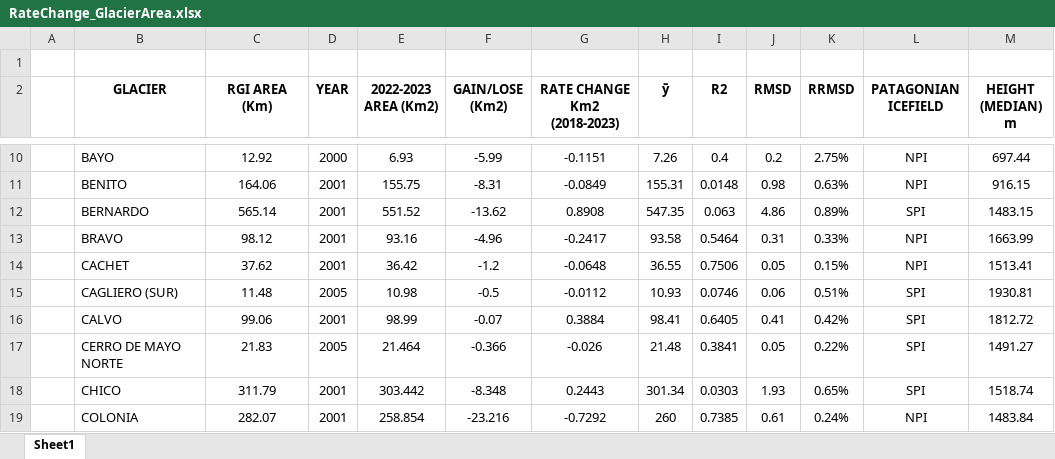
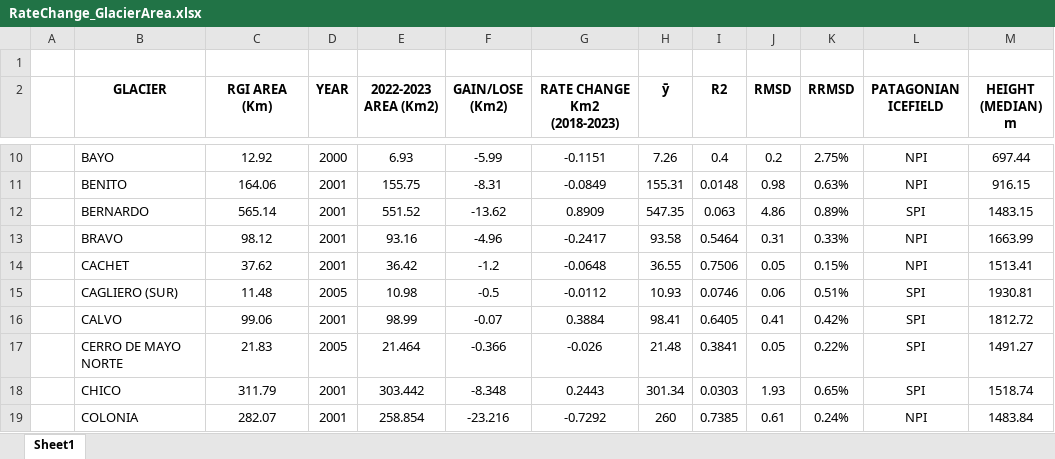
Before and after one commit to felipecamachoh/PatagonianGlaciers, an Excel workbook: RateChanges_Tables/RateChange_GlacierArea.xlsx, sheet Sheet1, drawn as a sheet; only a part is shown, gaps mark what is left out; values as stored, in another font and other column widths than the file's, no borders; charts and pictures not drawn; the diff names each change by its address in the sheet, - before the commit and + after, or states it on an @@ line.

```diff
--- a/RateChanges_Tables/RateChange_GlacierArea.xlsx (sheet Sheet1)
+++ b/RateChanges_Tables/RateChange_GlacierArea.xlsx (sheet Sheet1)
-G12 (RATE CHANGE Km2 (2018-2023)): 0.8908
+G12 (RATE CHANGE Km2 (2018-2023)): 0.8909
```
Also changed, not shown: Glaciers_Tables/GUALAS/GUALAS_AIRTEMPERATURE.xlsx, RateChanges_Tables/RateChange_AIRTemperature.xlsx, 4 other files.
